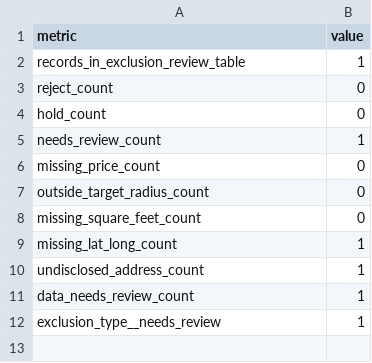
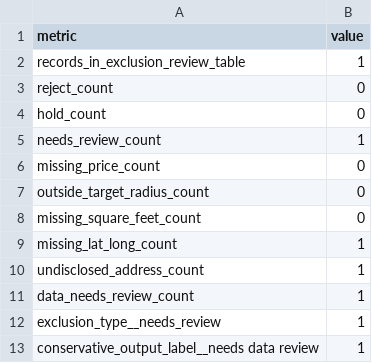
Before and after one commit to GrahamAlbert744/zillow-undervalued-property-research, a CSV file: outputs/tables/candidate_exclusion_review_summary.csv, drawn as a sheet.

```diff
--- a/outputs/tables/candidate_exclusion_review_summary.csv
+++ b/outputs/tables/candidate_exclusion_review_summary.csv
@@ -12 +12,2 @@ data_needs_review_count,1
 exclusion_type__needs_review,1
+conservative_output_label__needs data review,1
```
Also changed, not shown: outputs/tables/property_research_queue_summary.csv, 21 other files.
